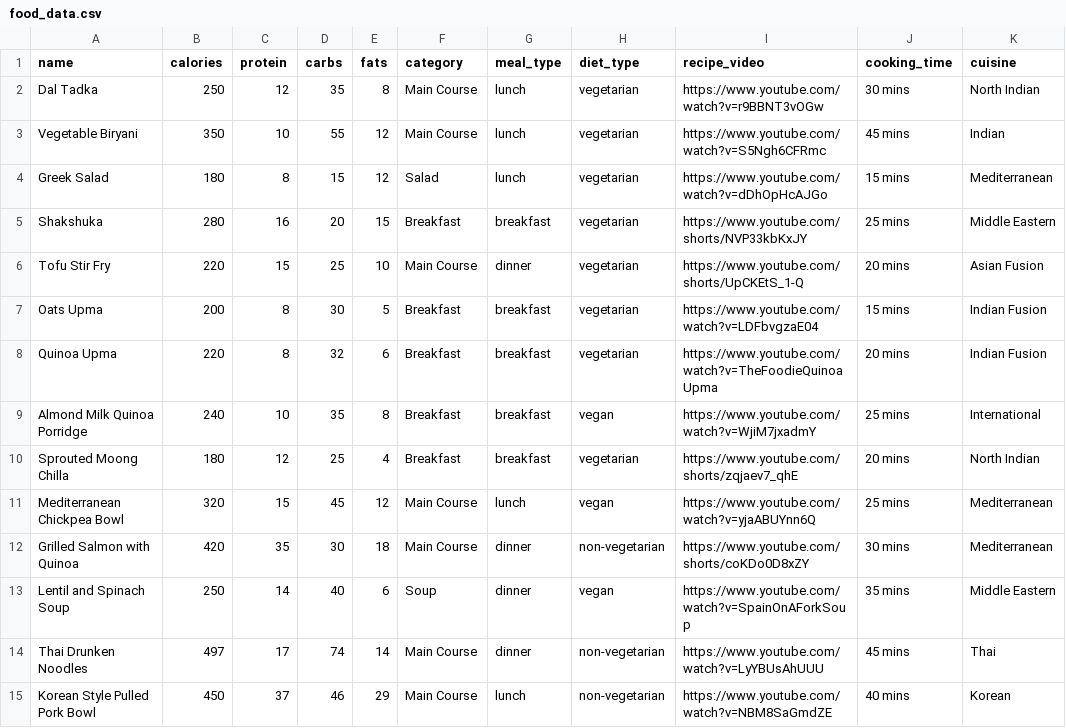
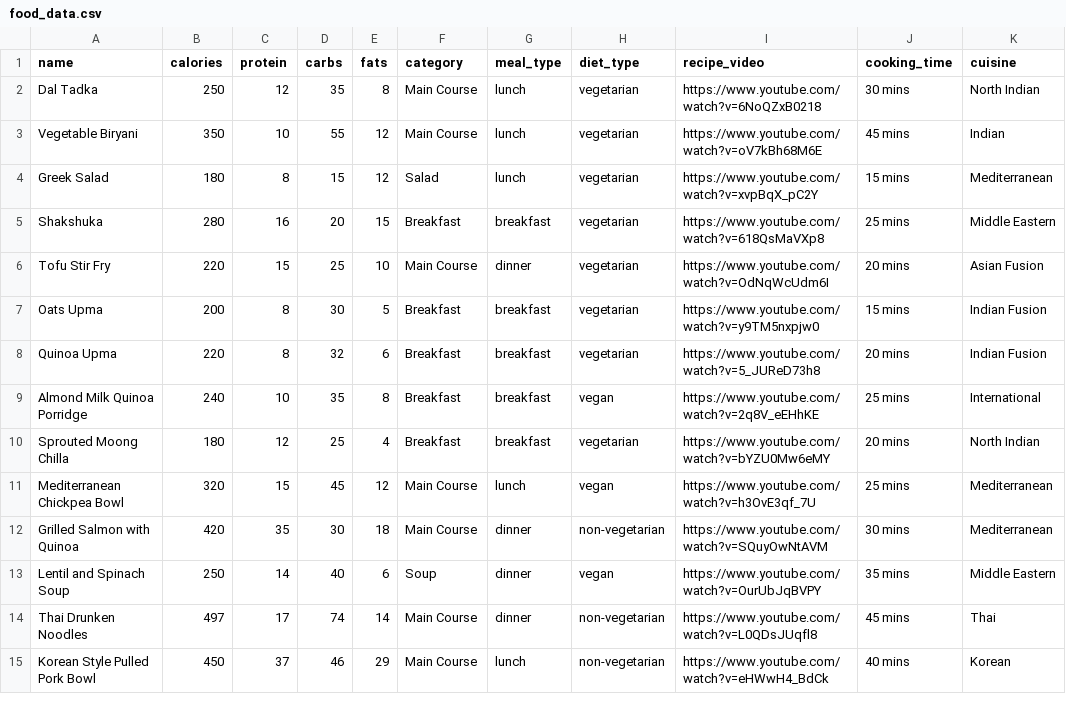
Before and after one commit to EXTO-X/diet-and-health, a CSV file: data/food_data.csv, drawn as a sheet; only a part is shown; the diff covers the shown part only.

Commit message:
Update food_data.csv

```diff
--- a/data/food_data.csv
+++ b/data/food_data.csv
@@ -1,15 +1,15 @@
 name,calories,protein,carbs,fats,category,meal_type,diet_type,recipe_video,cooking_time,cuisine
-Dal Tadka,250,12,35,8,Main Course,lunch,vegetarian,https://www.youtube.com/watch?v=r9BBNT3vOGw,30 mins,North Indian
-Vegetable Biryani,350,10,55,12,Main Course,lunch,vegetarian,https://www.youtube.com/watch?v=S5Ngh6CFRmc,45 mins,Indian
-Greek Salad,180,8,15,12,Salad,lunch,vegetarian,https://www.youtube.com/watch?v=dDhOpHcAJGo,15 mins,Mediterranean
-Shakshuka,280,16,20,15,Breakfast,breakfast,vegetarian,https://www.youtube.com/shorts/NVP33kbKxJY,25 mins,Middle Eastern
-Tofu Stir Fry,220,15,25,10,Main Course,dinner,vegetarian,https://www.youtube.com/shorts/UpCKEtS_1-Q,20 mins,Asian Fusion
-Oats Upma,200,8,30,5,Breakfast,breakfast,vegetarian,https://www.youtube.com/watch?v=LDFbvgzaE04,15 mins,Indian Fusion
-Quinoa Upma,220,8,32,6,Breakfast,breakfast,vegetarian,https://www.youtube.com/watch?v=TheFoodieQuinoaUpma,20 mins,Indian Fusion
-Almond Milk Quinoa Porridge,240,10,35,8,Breakfast,breakfast,vegan,https://www.youtube.com/watch?v=WjiM7jxadmY,25 mins,International
-Sprouted Moong Chilla,180,12,25,4,Breakfast,breakfast,vegetarian,https://www.youtube.com/shorts/zqjaev7_qhE,20 mins,North Indian
-Mediterranean Chickpea Bowl,320,15,45,12,Main Course,lunch,vegan,https://www.youtube.com/watch?v=yjaABUYnn6Q,25 mins,Mediterranean
-Grilled Salmon with Quinoa,420,35,30,18,Main Course,dinner,non-vegetarian,https://www.youtube.com/shorts/coKDo0D8xZY,30 mins,Mediterranean
-Lentil and Spinach Soup,250,14,40,6,Soup,dinner,vegan,https://www.youtube.com/watch?v=SpainOnAForkSoup,35 mins,Middle Eastern
-Thai Drunken Noodles,497,17,74,14,Main Course,dinner,non-vegetarian,https://www.youtube.com/watch?v=LyYBUsAhUUU,45 mins,Thai
-Korean Style Pulled Pork Bowl,450,37,46,29,Main Course,lunch,non-vegetarian,https://www.youtube.com/watch?v=NBM8SaGmdZE,40 mins,Korean
+Dal Tadka,250,12,35,8,Main Course,lunch,vegetarian,https://www.youtube.com/watch?v=6NoQZxB0218,30 mins,North Indian
+Vegetable Biryani,350,10,55,12,Main Course,lunch,vegetarian,https://www.youtube.com/watch?v=oV7kBh68M6E,45 mins,Indian
+Greek Salad,180,8,15,12,Salad,lunch,vegetarian,https://www.youtube.com/watch?v=xvpBqX_pC2Y,15 mins,Mediterranean
+Shakshuka,280,16,20,15,Breakfast,breakfast,vegetarian,https://www.youtube.com/watch?v=618QsMaVXp8,25 mins,Middle Eastern
+Tofu Stir Fry,220,15,25,10,Main Course,dinner,vegetarian,https://www.youtube.com/watch?v=OdNqWcUdm6I,20 mins,Asian Fusion
+Oats Upma,200,8,30,5,Breakfast,breakfast,vegetarian,https://www.youtube.com/watch?v=y9TM5nxpjw0,15 mins,Indian Fusion
+Quinoa Upma,220,8,32,6,Breakfast,breakfast,vegetarian,https://www.youtube.com/watch?v=5_JUReD73h8,20 mins,Indian Fusion
+Almond Milk Quinoa Porridge,240,10,35,8,Breakfast,breakfast,vegan,https://www.youtube.com/watch?v=2q8V_eEHhKE,25 mins,International
+Sprouted Moong Chilla,180,12,25,4,Breakfast,breakfast,vegetarian,https://www.youtube.com/watch?v=bYZU0Mw6eMY,20 mins,North Indian
+Mediterranean Chickpea Bowl,320,15,45,12,Main Course,lunch,vegan,https://www.youtube.com/watch?v=h3OvE3qf_7U,25 mins,Mediterranean
+Grilled Salmon with Quinoa,420,35,30,18,Main Course,dinner,non-vegetarian,https://www.youtube.com/watch?v=SQuyOwNtAVM,30 mins,Mediterranean
+Lentil and Spinach Soup,250,14,40,6,Soup,dinner,vegan,https://www.youtube.com/watch?v=OurUbJqBVPY,35 mins,Middle Eastern
+Thai Drunken Noodles,497,17,74,14,Main Course,dinner,non-vegetarian,https://www.youtube.com/watch?v=L0QDsJUqfl8,45 mins,Thai
+Korean Style Pulled Pork Bowl,450,37,46,29,Main Course,lunch,non-vegetarian,https://www.youtube.com/watch?v=eHWwH4_BdCk,40 mins,Korean
```
Also changed, not shown: 3 added rows, 4 removed rows and 19 edited cells elsewhere in this file.
